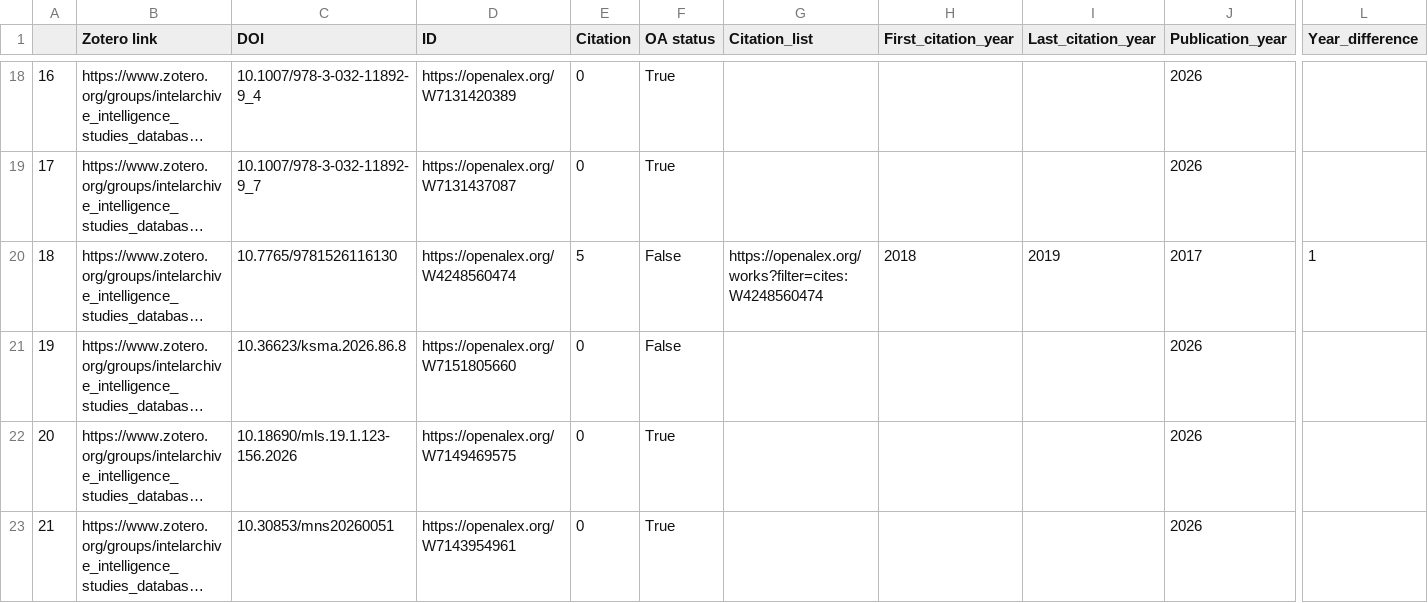
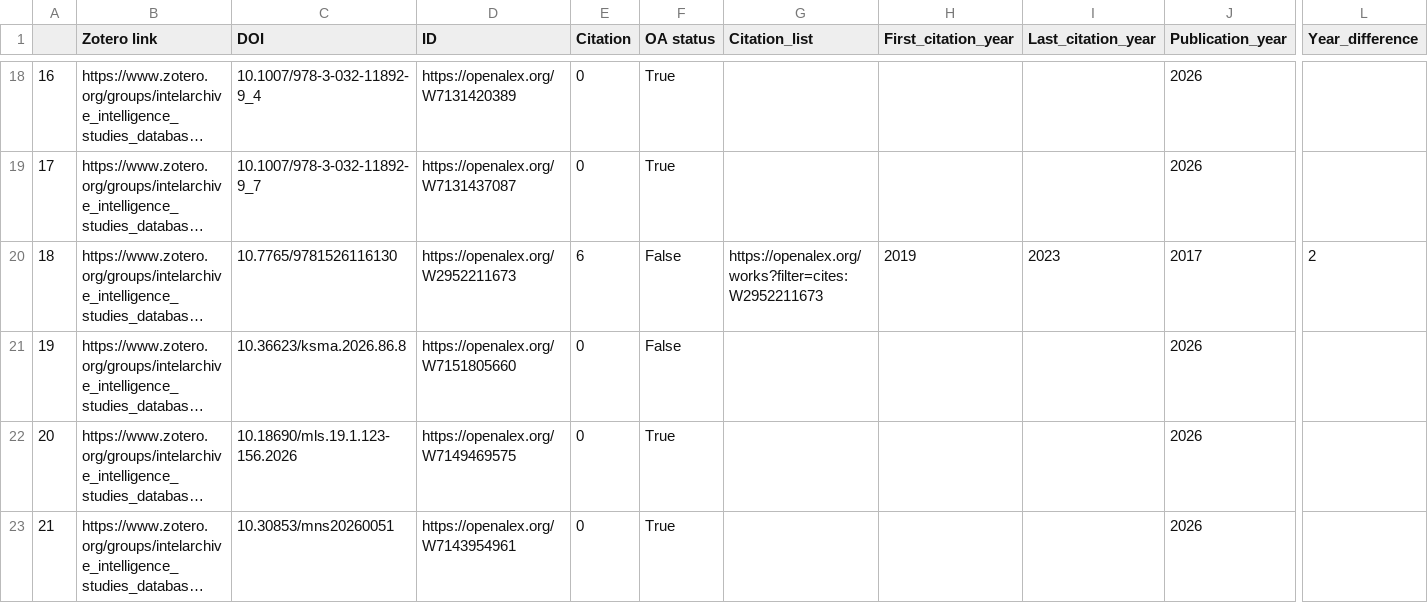
Before and after one commit to yusufaliozkan/clone-zotero-intelligence-bibliography, a CSV file: citations.csv, drawn as a sheet; only a part is shown, gaps mark what is left out; long unchanged cells end in …; the diff covers the shown part only; the diff names each change by its address in the sheet, - before the commit and + after, or states it on an @@ line.

```diff
--- a/citations.csv
+++ b/citations.csv
-D20 (ID): https://openalex.org/W4248560474
+D20 (ID): https://openalex.org/W2952211673
-E20 (Citation): 5
+E20 (Citation): 6
-G20 (Citation_list): https://openalex.org/works?filter=cites:W4248560474
+G20 (Citation_list): https://openalex.org/works?filter=cites:W2952211673
-H20 (First_citation_year): 2018
+H20 (First_citation_year): 2019
-I20 (Last_citation_year): 2019
+I20 (Last_citation_year): 2023
-L20 (Year_difference): 1
+L20 (Year_difference): 2
```
Also changed, not shown: 99 edited cells elsewhere in this file.
